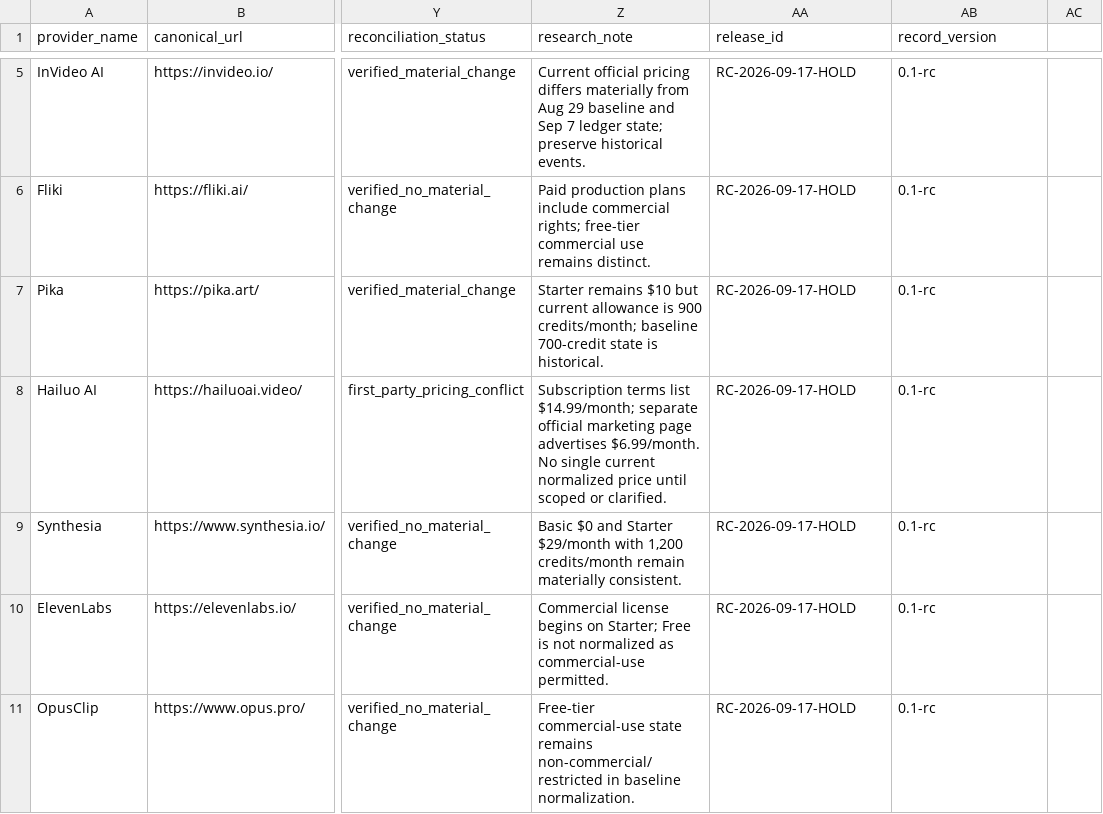
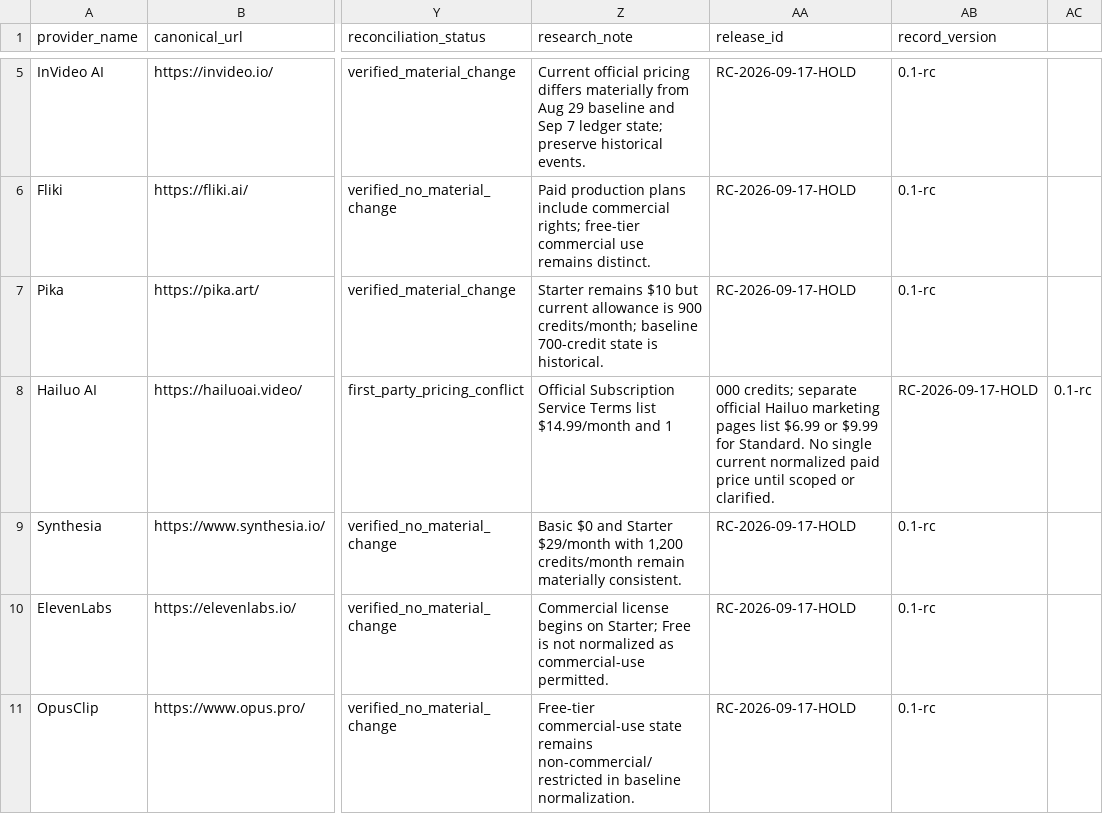
Before and after one commit to baraemest-gif/ai-video-signal-research, a CSV file: datasets/release-candidate-2026-09-17.csv, drawn as a sheet; only a part is shown, gaps mark what is left out; the diff covers the shown part only; the diff names each change by its address in the sheet, - before the commit and + after, or states it on an @@ line.

```diff
--- a/datasets/release-candidate-2026-09-17.csv
+++ b/datasets/release-candidate-2026-09-17.csv
-Z8 (research_note): Subscription terms list $14.99/month; separate official marketing page advertises $6.99/month. No single current normalized price until scoped or clarified.
+Z8 (research_note): Official Subscription Service Terms list $14.99/month and 1
-AA8 (release_id): RC-2026-09-17-HOLD
+AA8 (release_id): 000 credits; separate official Hailuo marketing pages list $6.99 or $9.99 for Standard. No single current normalized paid price until scoped or clarified.
-AB8 (record_version): 0.1-rc
+AB8 (record_version): RC-2026-09-17-HOLD
-AC8: (empty)
+AC8: 0.1-rc
```
Also changed, not shown: 14 edited cells elsewhere in this file.
